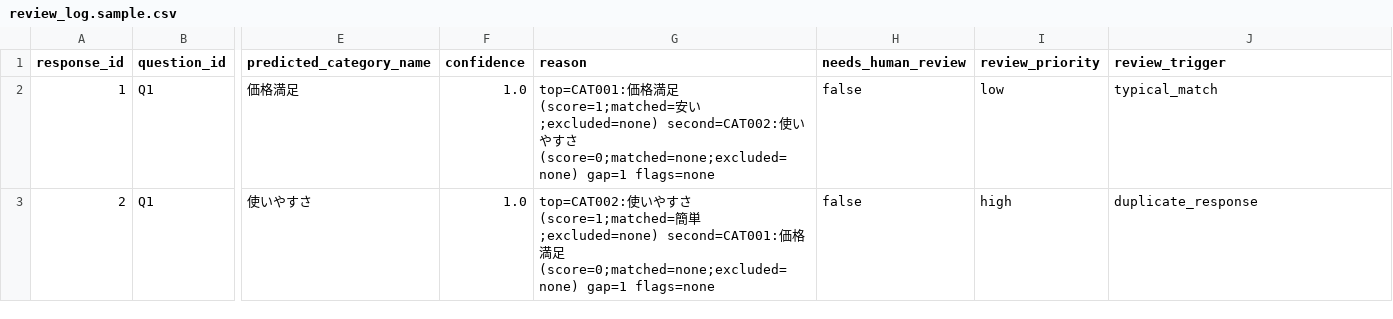
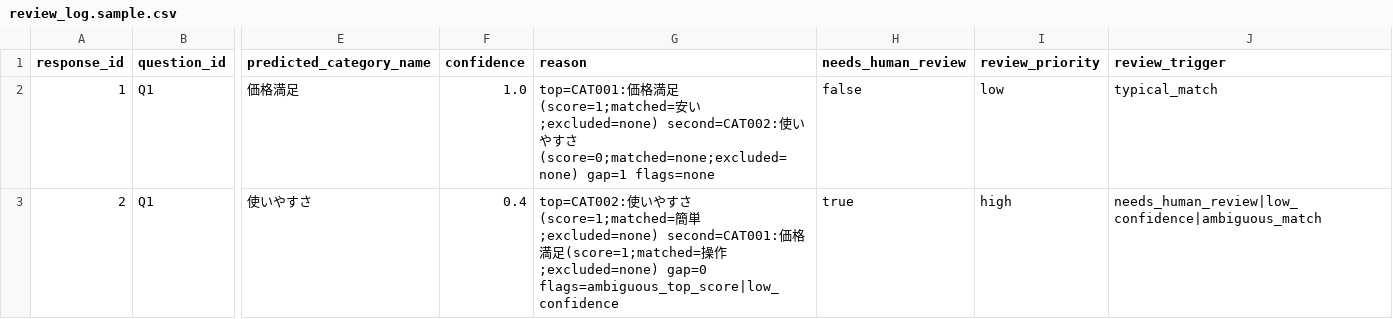
Before and after one commit to novogrammer/opinion-clustering-pipeline, a CSV file: templates/question/06_review/review_log.sample.csv, drawn as a sheet; only a part is shown, gaps mark what is left out; the diff names each change by its address in the sheet, - before the commit and + after, or states it on an @@ line.

```diff
--- a/templates/question/06_review/review_log.sample.csv
+++ b/templates/question/06_review/review_log.sample.csv
-F3 (confidence): 1.0
+F3 (confidence): 0.4
-G3 (reason): …満足(score=0;matched=none;excluded=none) gap=1 flags=none
+G3 (reason): …満足(score=1;matched=操作;excluded=none) gap=0 flags=ambiguous_top_score|low_confidence
-H3 (needs_human_review): false
+H3 (needs_human_review): true
-J3 (review_trigger): duplicate_response
+J3 (review_trigger): needs_human_review|low_confidence|ambiguous_match
```
Also changed, not shown: templates/project/02_screening/screened_responses.sample.csv, 5 other files.
